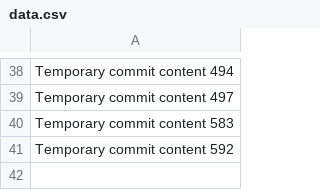
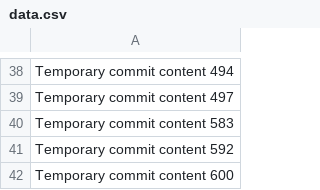
Before and after one commit to alexmorgan15/ai-spam-detector, a CSV file: back/data.csv, drawn as a sheet; only a part is shown, gaps mark what is left out; the diff names each change by its address in the sheet, - before the commit and + after, or states it on an @@ line.

```diff
--- a/back/data.csv
+++ b/back/data.csv
+row 42: Temporary commit content 600
```
